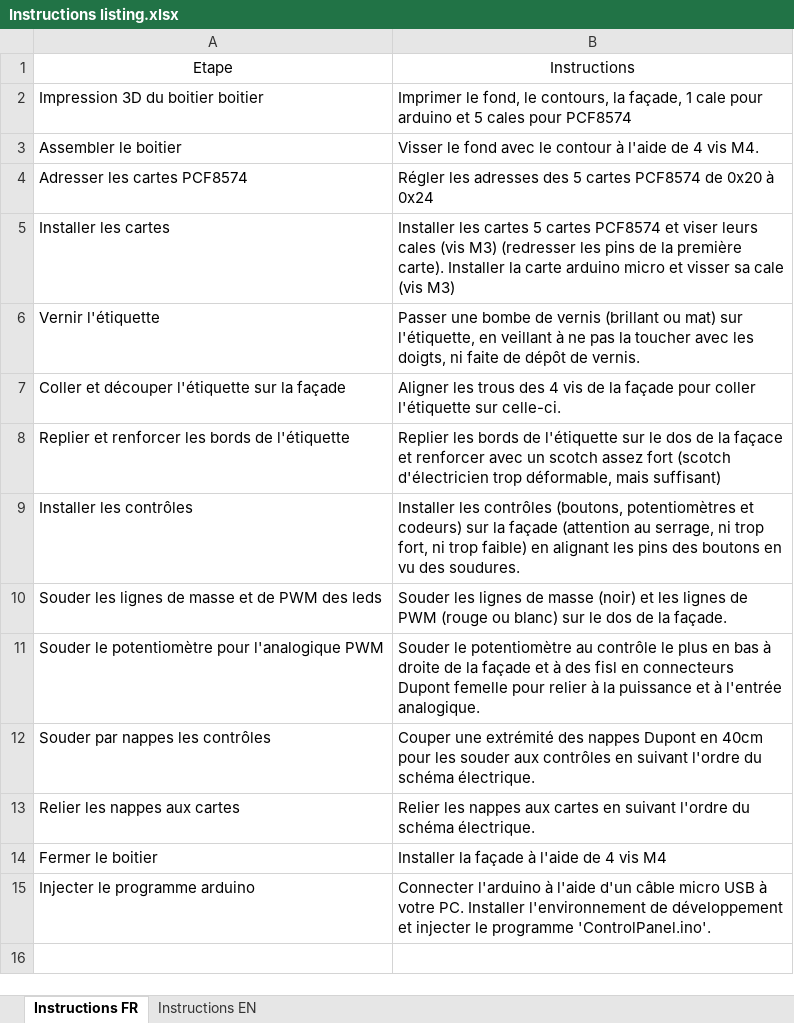
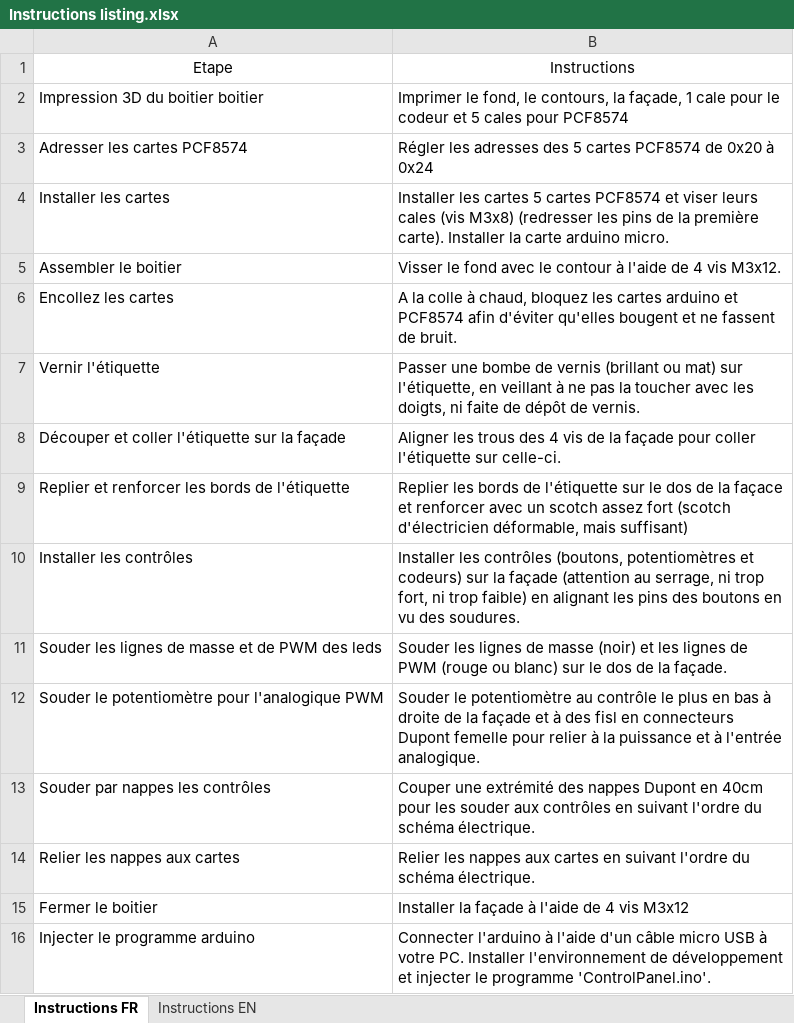
Before and after one commit to Racailloux/ControlPanel, an Excel workbook: Instructions listing.xlsx, sheet Instructions FR, drawn as a sheet; values as stored, in another font and other column widths than the file's, no borders; table styles not drawn; removed rows and columns are numbered as before the commit, all else as after; the diff names each change by its address in the sheet, - before the commit and + after, or states it on an @@ line.

```diff
--- a/Instructions listing.xlsx (sheet Instructions FR)
+++ b/Instructions listing.xlsx (sheet Instructions FR)
-B2: …cale pour arduino et 5…
+B2: …cale pour le codeur et 5…
-row 3: Assembler le boitier | Visser le fond avec le contour à l'aide de 4 vis M4.
-B4: …cales (vis M3) (redresser les pins de la première carte). Installer la carte arduino micro et visser sa cale (vis M3)
+B4: …cales (vis M3x8) (redresser les pins de la première carte). Installer la carte arduino micro.
+row 5: Assembler le boitier | Visser le fond avec le contour à l'aide de 4 vis M3x12.
+row 6: Encollez les cartes | A la colle à chaud, bloquez les cartes arduino et PCF8574 afin d'éviter qu'elles bougent et ne fassent de bruit.
-A8: Coller et découper l'étiquette sur la façade
+A8: Découper et coller l'étiquette sur la façade
-B9: …(scotch d'électricien trop déformable, mais…
+B9: …(scotch d'électricien déformable, mais…
-B15: Installer la façade à l'aide de 4 vis M4
+B15: Installer la façade à l'aide de 4 vis M3x12
```
Also changed, not shown: sheet Instructions EN, Hardware listing.xlsx, 1 other file.
